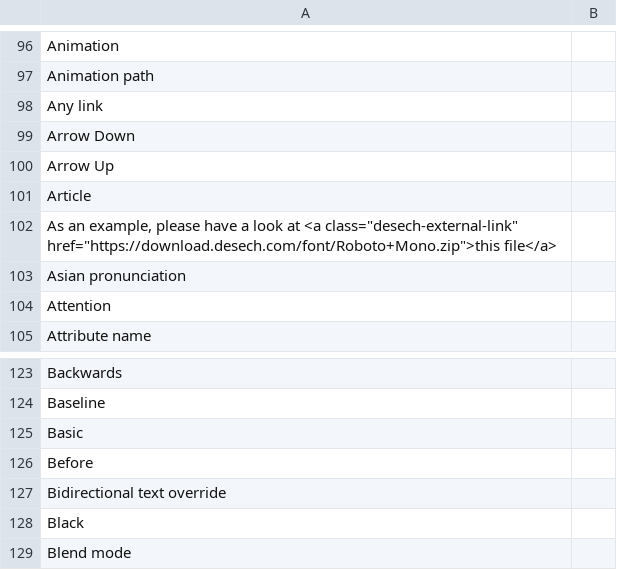
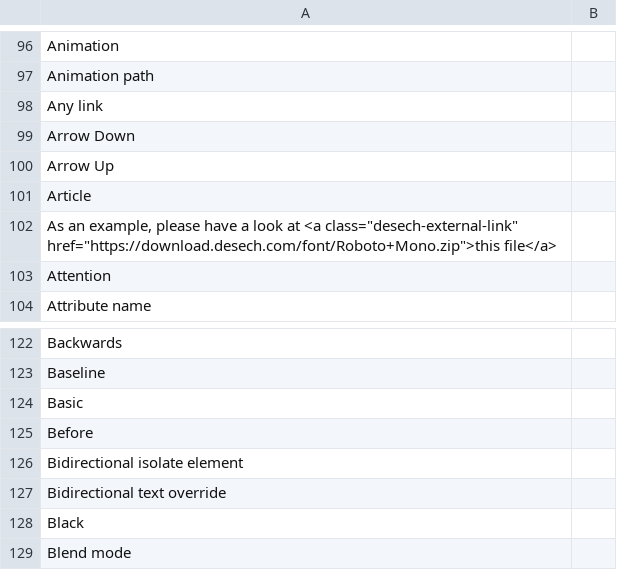
Before and after one commit to desech/desech-studio, a CSV file: build/i18n/ro.csv, drawn as a sheet; only a part is shown, gaps mark what is left out; removed rows and columns are numbered as before the commit, all else as after; the diff names each change by its address in the sheet, - before the commit and + after, or states it on an @@ line.

```diff
--- a/build/i18n/ro.csv
+++ b/build/i18n/ro.csv
-row 103: Asian pronunciation
+row 126: Bidirectional isolate element
```
Also changed, not shown: build/i18n/template.csv, 8 other files.
